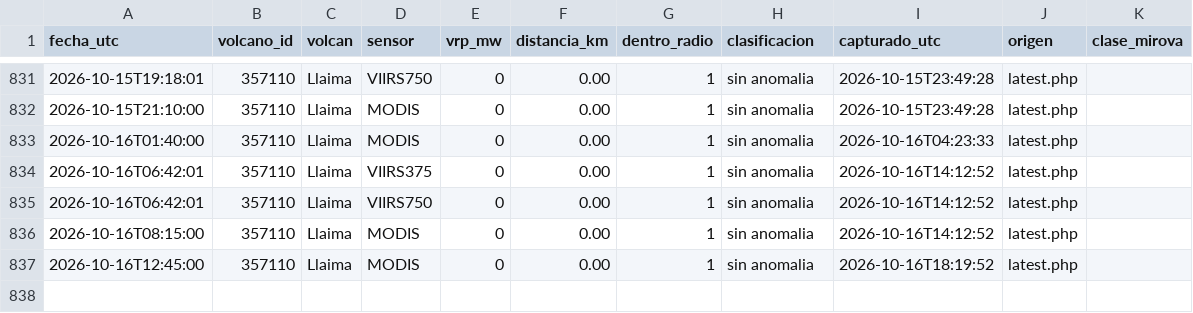
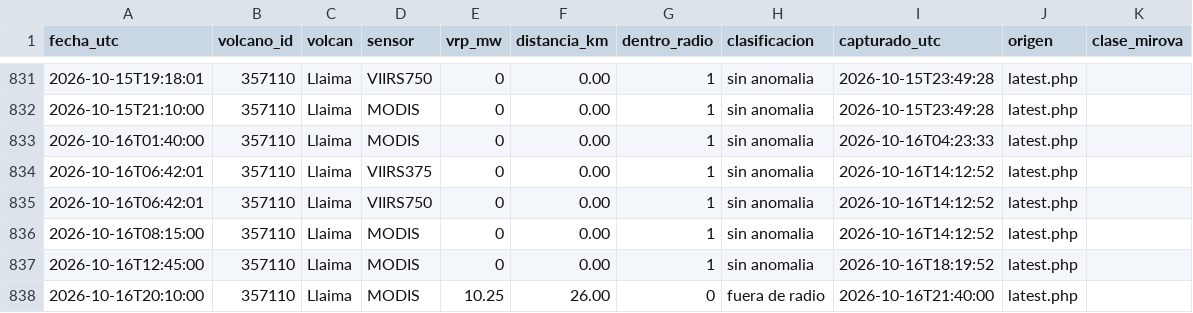
Before and after one commit to ProfeSergioM/ProfeSergioM.github.io, a CSV file: mirova/datos/Llaima.csv, drawn as a sheet; only a part is shown, gaps mark what is left out.

```diff
--- a/mirova/datos/Llaima.csv
+++ b/mirova/datos/Llaima.csv
@@ -837 +837,2 @@ fecha_utc,volcano_id,volcan,sensor,vrp_mw,distancia_km,dentro_radio,clasificacio
 2026-10-16T12:45:00,357110,Llaima,MODIS,0,0.00,1,sin anomalia,2026-10-16T18:19:52,latest.php,
+2026-10-16T20:10:00,357110,Llaima,MODIS,10.25,26.00,0,fuera de radio,2026-10-16T21:40:00,latest.php,
```
Also changed, not shown: mirova/datos/Lastarria.csv, mirova/datos/Nevados_de_Chillan.csv, 55 other files.
